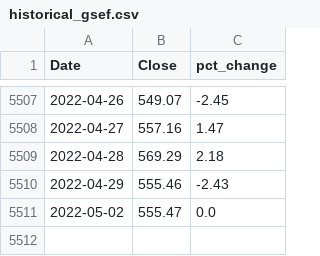
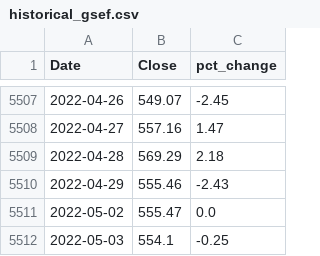
Before and after one commit to eshraongithub/global_sustainable_equity_fund_etl_and_time_series_forecasting, a CSV file: gsef_output/historical_gsef.csv, drawn as a sheet; only a part is shown, gaps mark what is left out.

Commit message:
Update data and time series forecast

```diff
--- a/gsef_output/historical_gsef.csv
+++ b/gsef_output/historical_gsef.csv
@@ -5511 +5511,2 @@ Date,Close,pct_change
 2022-05-02,555.47,0.0
+2022-05-03,554.1,-0.25
```
Also changed, not shown: 4 other files.
